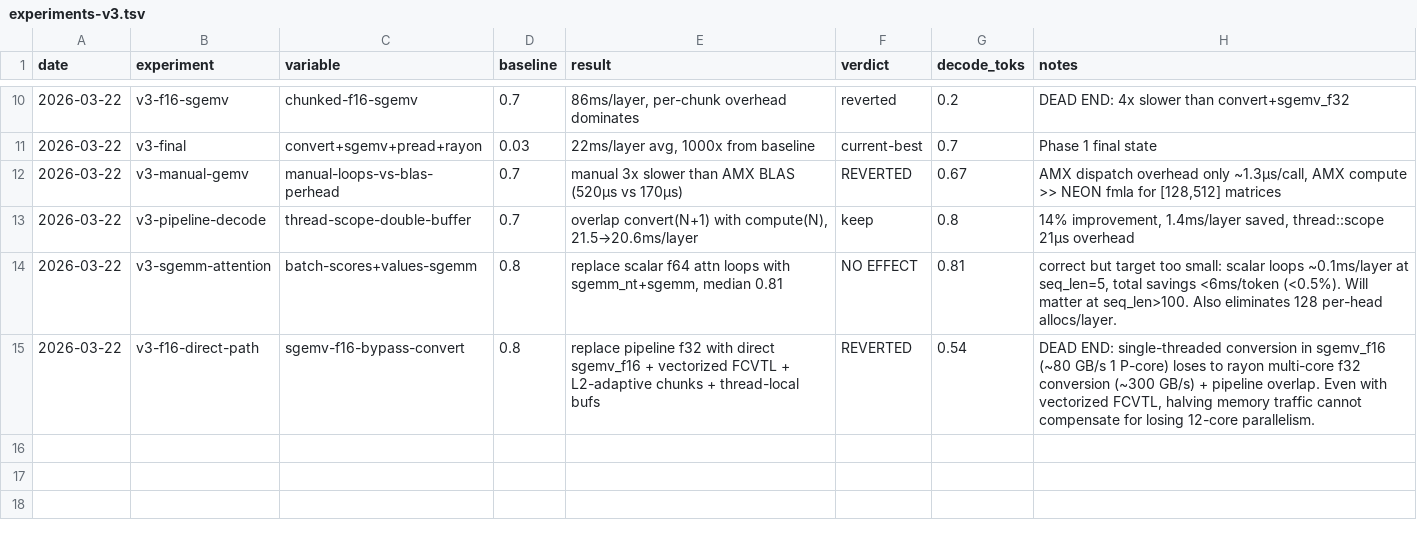
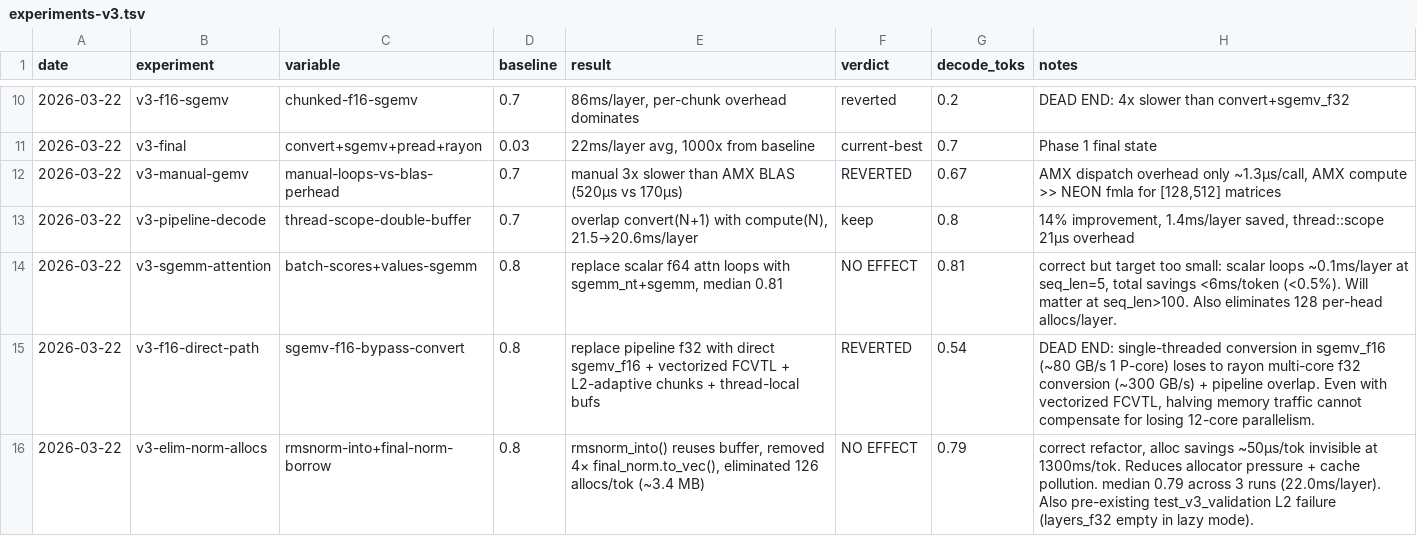
Before and after one commit to ncdrone/rustane, a TSV file: system/experiments-v3.tsv, drawn as a sheet; only a part is shown, gaps mark what is left out; the diff names each change by its address in the sheet, - before the commit and + after, or states it on an @@ line.

```diff
--- a/system/experiments-v3.tsv
+++ b/system/experiments-v3.tsv
+row 16: 2026-03-22 | v3-elim-norm-allocs | rmsnorm-into+final-norm-borrow | 0.8 | rmsnorm_into() reuses buffer, removed 4× final_norm.to_vec(), eliminated 126 allocs/tok (~3.4 MB) | NO EFFECT | 0.79 | correct refactor, alloc savings ~50μs/tok invisible at 1300ms/tok. Reduces allocator pressure + cache pollution. median 0.79 across 3 runs (22.0ms/layer). Also pre-existing test_v3_validation L2 failure (layers_f32 empty in lazy mode).
```
